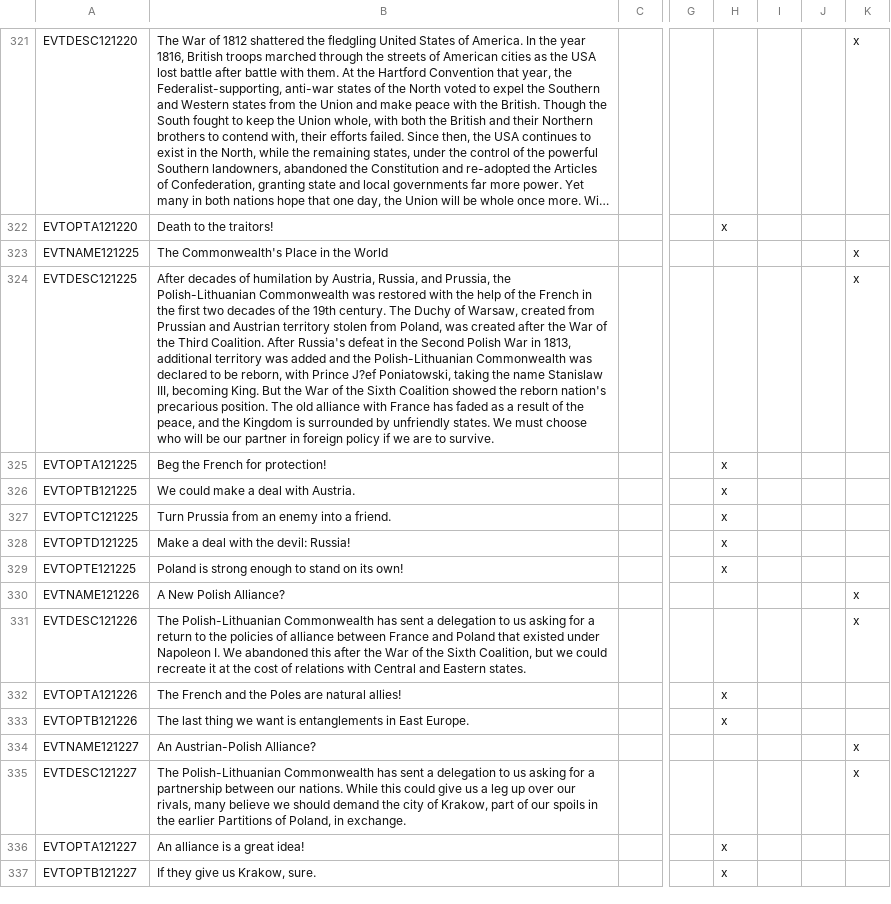
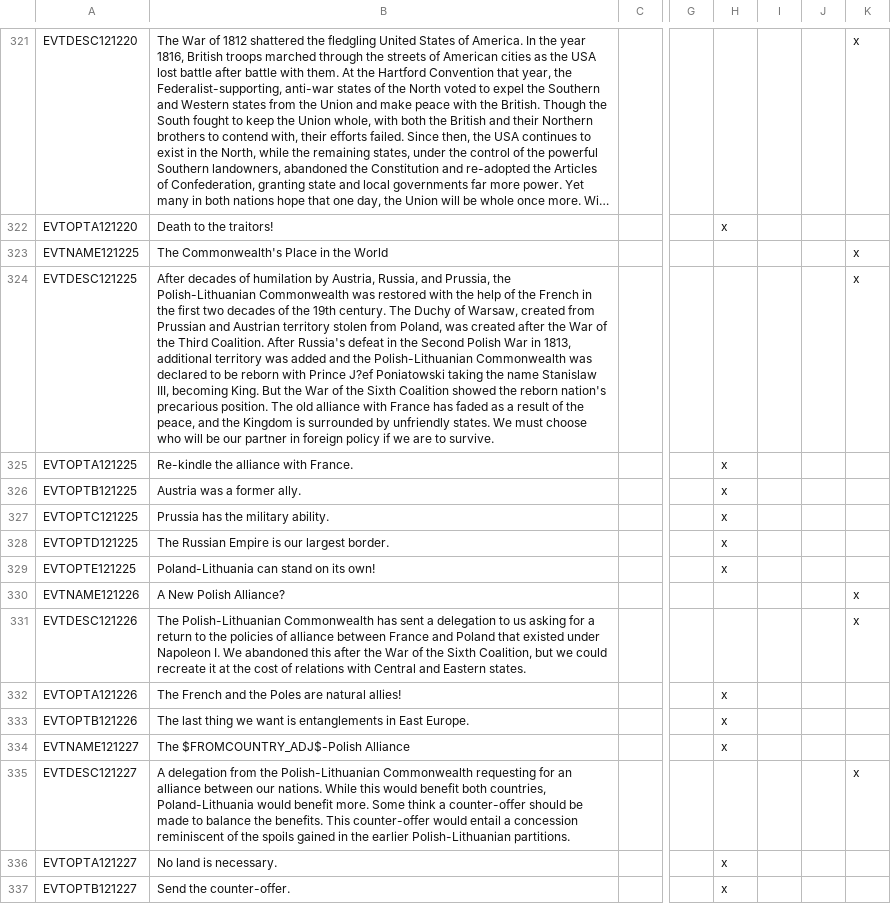
Before and after one commit to napoleons-legacy/mod, a CSV file: Napoleon's Legacy/localisation/00_NPL_events.csv, drawn as a sheet; only a part is shown, gaps mark what is left out; long unchanged cells end in …; the diff covers the shown part only; the diff names each change by its address in the sheet, - before the commit and + after, or states it on an @@ line.

Commit message:
Remove OST - Ostfriesland Add Argentina-Bolivia border treaty Fix Munster starting party Add Westport to Ireland as a treaty port Fix Greek rebellion Give Poland-Lithuania land under the Daugava river Fix Ireland's technology Don't release Holstein as an OPM if the AFA wins Add a guaranteed trigger for Lucca's annexation at 1855 if nothing Fix Persia and the Ottoman Empire getting Russian cores added to them as a result of the Circassian situation Remove German Empire cores on Duchy of Prussia land Make small localization changes

```diff
--- a/Napoleon's Legacy/localisation/00_NPL_events.csv
+++ b/Napoleon's Legacy/localisation/00_NPL_events.csv
-B324: …to be reborn, with Prince J?ef Poniatowski, taking the…
+B324: …to be reborn with Prince J?ef Poniatowski taking the…
-B325: Beg the French for protection!
+B325: Re-kindle the alliance with France.
-B326: We could make a deal with Austria.
+B326: Austria was a former ally.
-B327: Turn Prussia from an enemy into a friend.
+B327: Prussia has the military ability.
-B328: Make a deal with the devil: Russia!
+B328: The Russian Empire is our largest border.
-B329: Poland is strong enough to stand on its own!
+B329: Poland-Lithuania can stand on its own!
-B334: An Austrian-Polish Alliance?
+B334: The $FROMCOUNTRY_ADJ$-Polish Alliance
-H334: (empty)
+H334: x
-K334: x
+K334: (empty)
-B335: The Polish-Lithuanian Commonwealth has sent a delegation to us asking for a partnership between our nations. While this could give us a leg up over our rivals, many believe we should demand the city of Krakow, part of our spoils in the earlier Partitions of Poland, in exchange.
+B335: A delegation from the Polish-Lithuanian Commonwealth requesting for an alliance between our nations. While this would benefit both countries, Poland-Lithuania would benefit more. Some think a counter-offer should be made to balance the benefits. This counter-offer would entail a concession reminiscent of the spoils gained in the earlier Polish-Lithuanian partitions.
-B336: An alliance is a great idea!
+B336: No land is necessary.
-B337: If they give us Krakow, sure.
+B337: Send the counter-offer.
```
Also changed, not shown: 19 removed rows and 18 edited cells elsewhere in this file, Napoleon's Legacy/localisation/00_HPM_decisions.csv, Napoleon's Legacy/localisation/00_HPM_map.csv, 57 other files.
